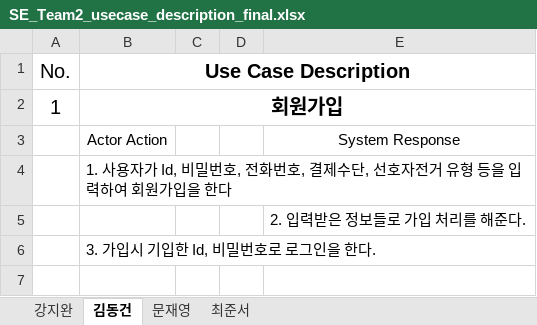
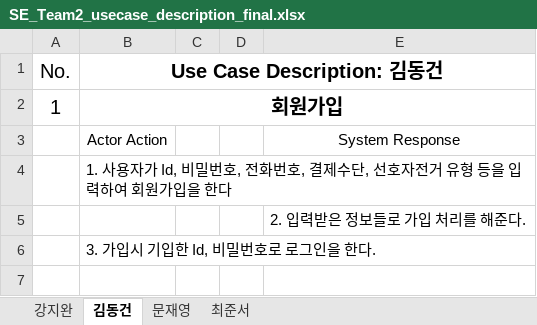
Before and after one commit to Maroco0109/SE_Team2, an Excel workbook: SE_Team2_usecase_description_final.xlsx, sheet 김동건, drawn as a sheet; only a part is shown; values as stored, in another font and other column widths than the file's, no borders; the diff names each change by its address in the sheet, - before the commit and + after, or states it on an @@ line.

```diff
--- a/SE_Team2_usecase_description_final.xlsx (sheet 김동건)
+++ b/SE_Team2_usecase_description_final.xlsx (sheet 김동건)
-B1: Use Case Description
+B1: Use Case Description: 김동건
```
Also changed, not shown: sheet 강지완, sheet 최준서, sheet 문재영, SE_Team2_Requirement_list_final.xlsx, 1 other file.
